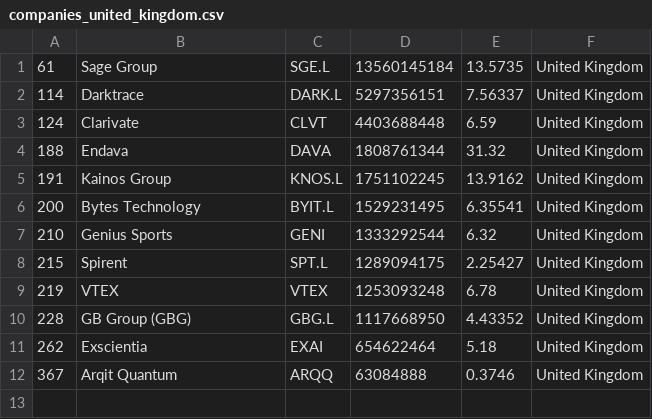
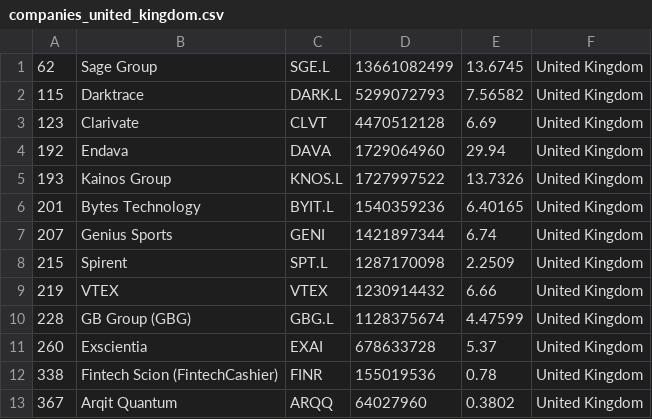
Before and after one commit to lxkishoxl/merida-june-6-2024, a CSV file: companies_united_kingdom.csv, drawn as a sheet.

```diff
--- a/companies_united_kingdom.csv
+++ b/companies_united_kingdom.csv
@@ -1,12 +1,13 @@
-"61","Sage Group","SGE.L","13560145184","13.5735","United Kingdom"
-"114","Darktrace","DARK.L","5297356151","7.56337","United Kingdom"
-"124","Clarivate","CLVT","4403688448","6.59","United Kingdom"
-"188","Endava","DAVA","1808761344","31.32","United Kingdom"
-"191","Kainos Group","KNOS.L","1751102245","13.9162","United Kingdom"
-"200","Bytes Technology","BYIT.L","1529231495","6.35541","United Kingdom"
-"210","Genius Sports","GENI","1333292544","6.32","United Kingdom"
-"215","Spirent","SPT.L","1289094175","2.25427","United Kingdom"
-"219","VTEX","VTEX","1253093248","6.78","United Kingdom"
-"228","GB Group (GBG)","GBG.L","1117668950","4.43352","United Kingdom"
-"262","Exscientia","EXAI","654622464","5.18","United Kingdom"
-"367","Arqit Quantum","ARQQ","63084888","0.3746","United Kingdom"
+"62","Sage Group","SGE.L","13661082499","13.6745","United Kingdom"
+"115","Darktrace","DARK.L","5299072793","7.56582","United Kingdom"
+"123","Clarivate","CLVT","4470512128","6.69","United Kingdom"
+"192","Endava","DAVA","1729064960","29.94","United Kingdom"
+"193","Kainos Group","KNOS.L","1727997522","13.7326","United Kingdom"
+"201","Bytes Technology","BYIT.L","1540359236","6.40165","United Kingdom"
+"207","Genius Sports","GENI","1421897344","6.74","United Kingdom"
+"215","Spirent","SPT.L","1287170098","2.2509","United Kingdom"
+"219","VTEX","VTEX","1230914432","6.66","United Kingdom"
+"228","GB Group (GBG)","GBG.L","1128375674","4.47599","United Kingdom"
+"260","Exscientia","EXAI","678633728","5.37","United Kingdom"
+"338","Fintech Scion (FintechCashier)","FINR","155019536","0.78","United Kingdom"
+"367","Arqit Quantum","ARQQ","64027960","0.3802","United Kingdom"
```
Also changed, not shown: companies-all.csv, companies_france.csv, 1 other file.
